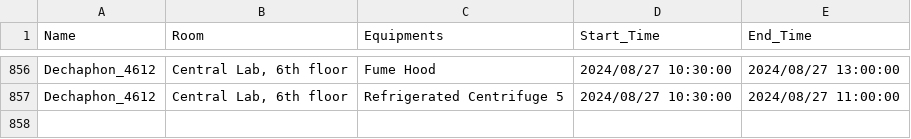
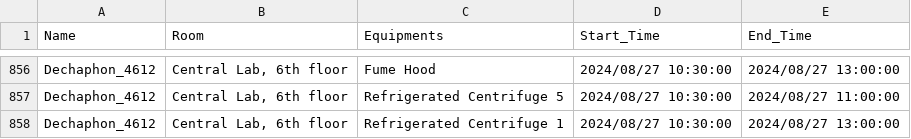
Before and after one commit to dhruv0767/Lab-Equipments_Reservation, a CSV file: non_pcr_data.csv, drawn as a sheet; only a part is shown, gaps mark what is left out.

Commit message:
Update non_pcr_data.csv

```diff
--- a/non_pcr_data.csv
+++ b/non_pcr_data.csv
@@ -857 +857,2 @@ Dechaphon_4612,"Central Lab, 6th floor",Fume Hood,2024/08/27 10:30:00,2024/08/27
 Dechaphon_4612,"Central Lab, 6th floor",Refrigerated Centrifuge 5,2024/08/27 10:30:00,2024/08/27 11:00:00
+Dechaphon_4612,"Central Lab, 6th floor",Refrigerated Centrifuge 1,2024/08/27 10:30:00,2024/08/27 13:00:00
```
